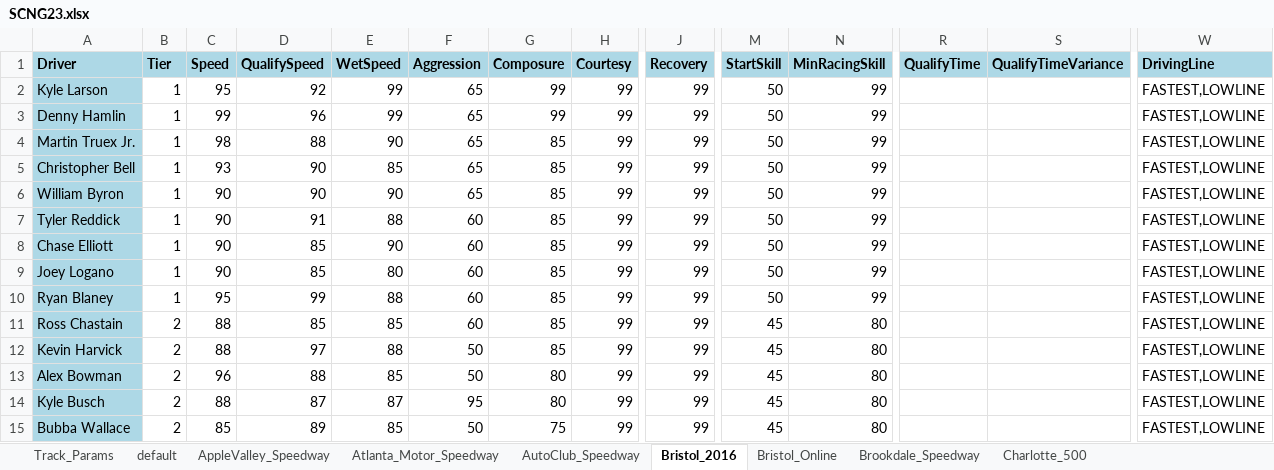
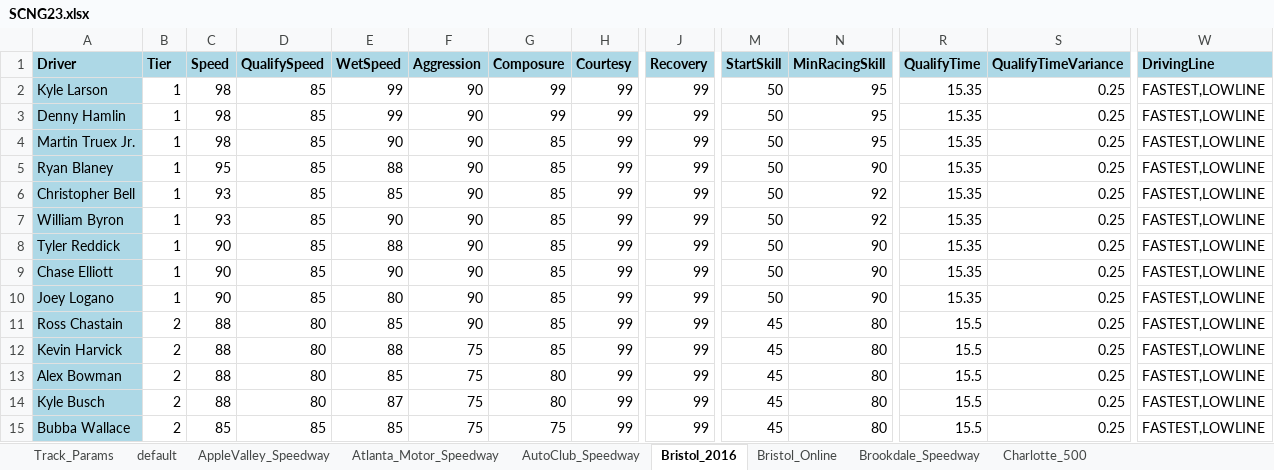
Before and after one commit to dosequis56/rfactorvehicles, an Excel workbook: SCNG2023/SCNG23.xlsx, sheet Bristol_2016, drawn as a sheet; only a part is shown, gaps mark what is left out; values as stored, in another font and other column widths than the file's, no borders; removed rows and columns are numbered as before the commit, all else as after; rows hold the shown columns only; the diff covers the shown part only; the diff names each change by its address in the sheet, - before the commit and + after, or states it on an @@ line.

Commit message:
Bistiol changes to get tires to go about 120 laps and speed at around 15.3 to start a run with around 1.3-1.5 dropoff

```diff
--- a/SCNG2023/SCNG23.xlsx (sheet Bristol_2016)
+++ b/SCNG2023/SCNG23.xlsx (sheet Bristol_2016)
-C2 (Speed): 95
+C2 (Speed): 98
-D2 (QualifySpeed): 92
+D2 (QualifySpeed): 85
-F2:F4 (Aggression): 65
+F2:F4 (Aggression): 90
-N2:N4 (MinRacingSkill): 99
+N2:N4 (MinRacingSkill): 95
-R2:R4 (QualifyTime): (empty)
+R2:R4 (QualifyTime): 15.35
-S2:S4 (QualifyTimeVariance): (empty)
+S2:S4 (QualifyTimeVariance): 0.25
-C3 (Speed): 99
+C3 (Speed): 98
-D3 (QualifySpeed): 96
+D3 (QualifySpeed): 85
-D4 (QualifySpeed): 88
+D4 (QualifySpeed): 85
+row 5: Ryan Blaney | 1 | 95 | 85 | 88 | 90 | 85 | 99 | 99 | 50 | 90 | 15.35 | 0.25 | FASTEST,LOWLINE
-D6:D7 (QualifySpeed): 90
+D6:D7 (QualifySpeed): 85
-F6:F7 (Aggression): 65
+F6:F7 (Aggression): 90
-N6:N7 (MinRacingSkill): 99
+N6:N7 (MinRacingSkill): 92
-R6:R10 (QualifyTime): (empty)
+R6:R10 (QualifyTime): 15.35
-S6:S10 (QualifyTimeVariance): (empty)
+S6:S10 (QualifyTimeVariance): 0.25
-C7 (Speed): 90
+C7 (Speed): 93
-D8 (QualifySpeed): 91
+D8 (QualifySpeed): 85
-F8:F10 (Aggression): 60
+F8:F10 (Aggression): 90
-N8:N10 (MinRacingSkill): 99
+N8:N10 (MinRacingSkill): 90
-row 10: Ryan Blaney | 1 | 95 | 99 | 88 | 60 | 85 | 99 | 99 | 50 | 99 |  |  | FASTEST,LOWLINE
-D11 (QualifySpeed): 85
+D11 (QualifySpeed): 80
-F11 (Aggression): 60
+F11 (Aggression): 90
-R11:R15 (QualifyTime): (empty)
+R11:R15 (QualifyTime): 15.5
-S11:S15 (QualifyTimeVariance): (empty)
+S11:S15 (QualifyTimeVariance): 0.25
-D12 (QualifySpeed): 97
+D12 (QualifySpeed): 80
-F12:F13 (Aggression): 50
+F12:F13 (Aggression): 75
-C13 (Speed): 96
+C13 (Speed): 88
-D13 (QualifySpeed): 88
+D13 (QualifySpeed): 80
-D14 (QualifySpeed): 87
+D14 (QualifySpeed): 80
-F14 (Aggression): 95
+F14 (Aggression): 75
-D15 (QualifySpeed): 89
+D15 (QualifySpeed): 85
-F15 (Aggression): 50
+F15 (Aggression): 75
```
Also changed, not shown: 86 edited cells elsewhere in this sheet, sheet Track_Params, 8 other files.
